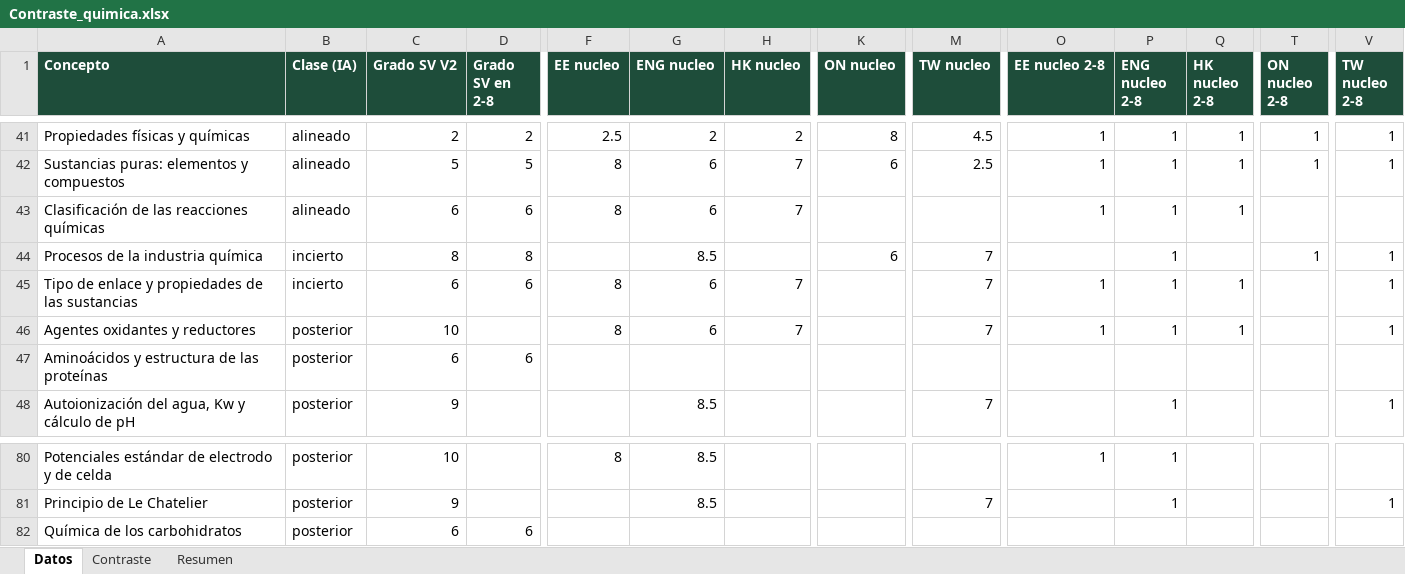
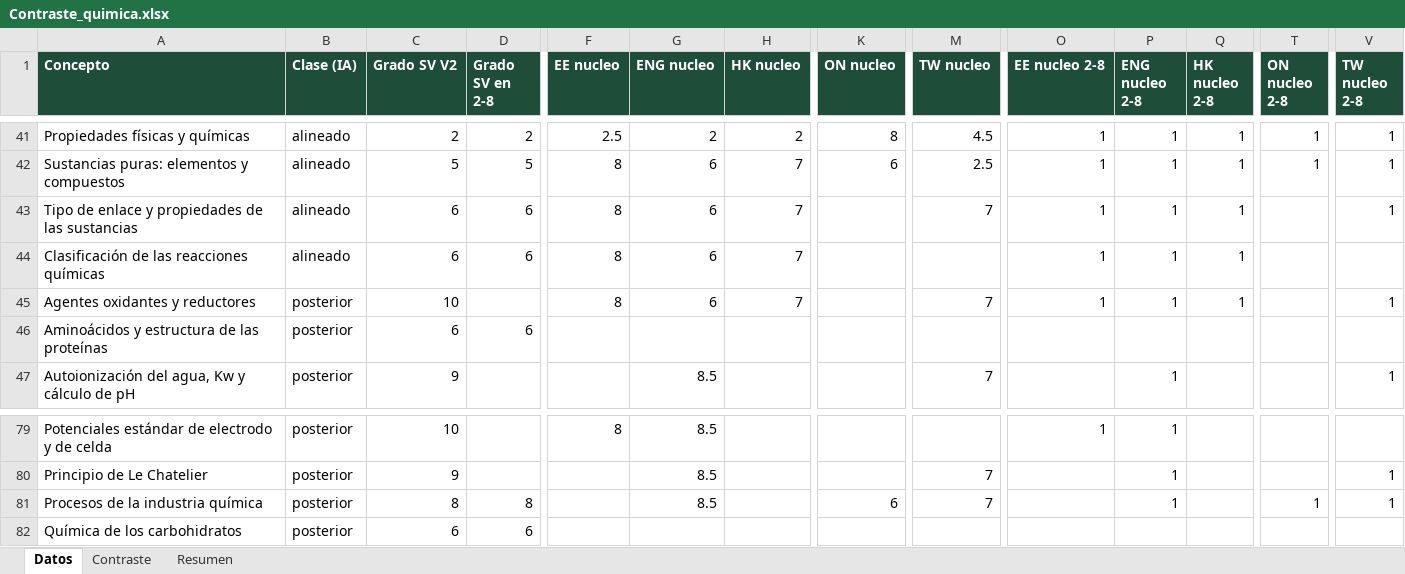
Before and after one commit to carlosjimenez-arch/goes-science-kg, an Excel workbook: internacional/2_8/Contraste_quimica.xlsx, sheet Datos, drawn as a sheet; only a part is shown, gaps mark what is left out; values as stored, in another font and other column widths than the file's, no borders; removed rows and columns are numbered as before the commit, all else as after; rows hold the shown columns only; the diff names each change by its address in the sheet, - before the commit and + after, or states it on an @@ line.

```diff
--- a/internacional/2_8/Contraste_quimica.xlsx (sheet Datos)
+++ b/internacional/2_8/Contraste_quimica.xlsx (sheet Datos)
+row 43: Tipo de enlace y propiedades de las sustancias | alineado | 6 | 6 | 8 | 6 | 7 |  | 7 | 1 | 1 | 1 |  | 1
-row 44: Procesos de la industria química | incierto | 8 | 8 |  | 8.5 |  | 6 | 7 |  | 1 |  | 1 | 1
-row 45: Tipo de enlace y propiedades de las sustancias | incierto | 6 | 6 | 8 | 6 | 7 |  | 7 | 1 | 1 | 1 |  | 1
+row 81: Procesos de la industria química | posterior | 8 | 8 |  | 8.5 |  | 6 | 7 |  | 1 |  | 1 | 1
```
Also changed, not shown: internacional/2_8/Contraste_biologia.xlsx, internacional/2_8/Contraste_fisica.xlsx, 48 other files.
